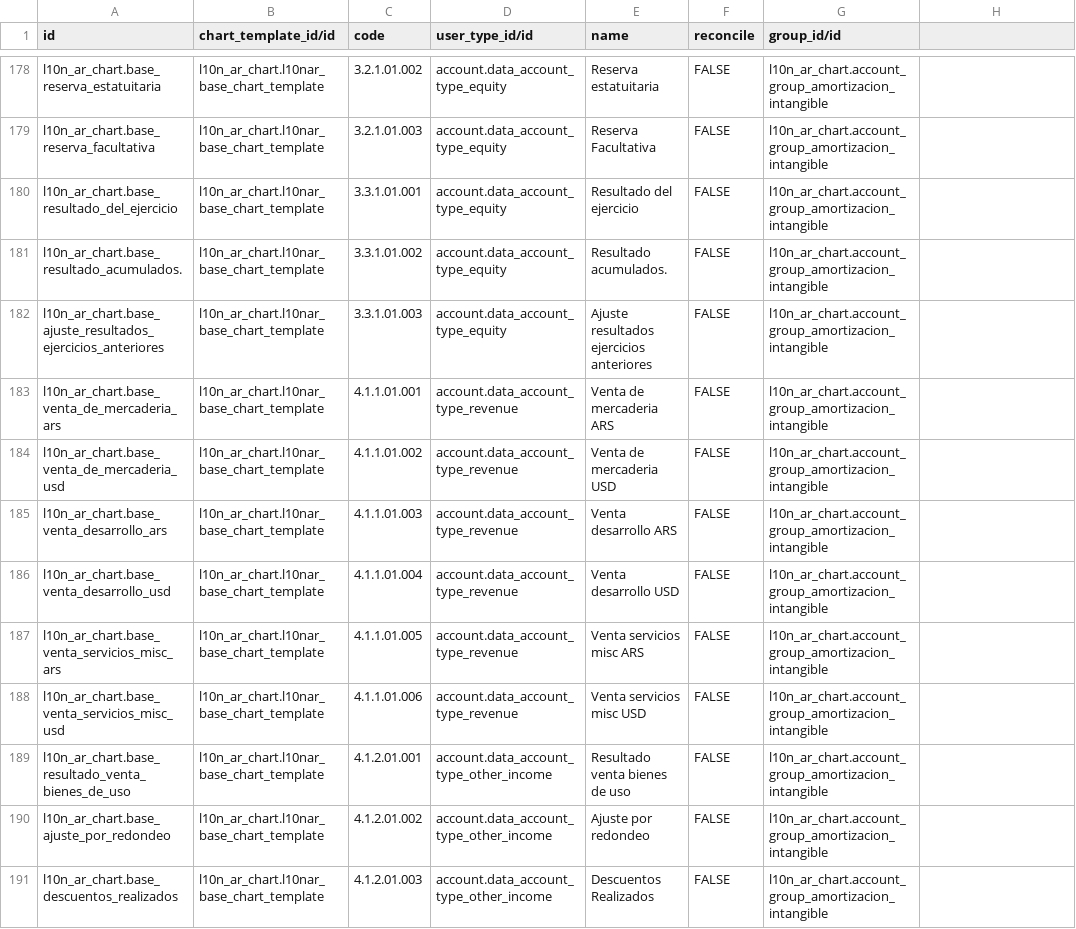
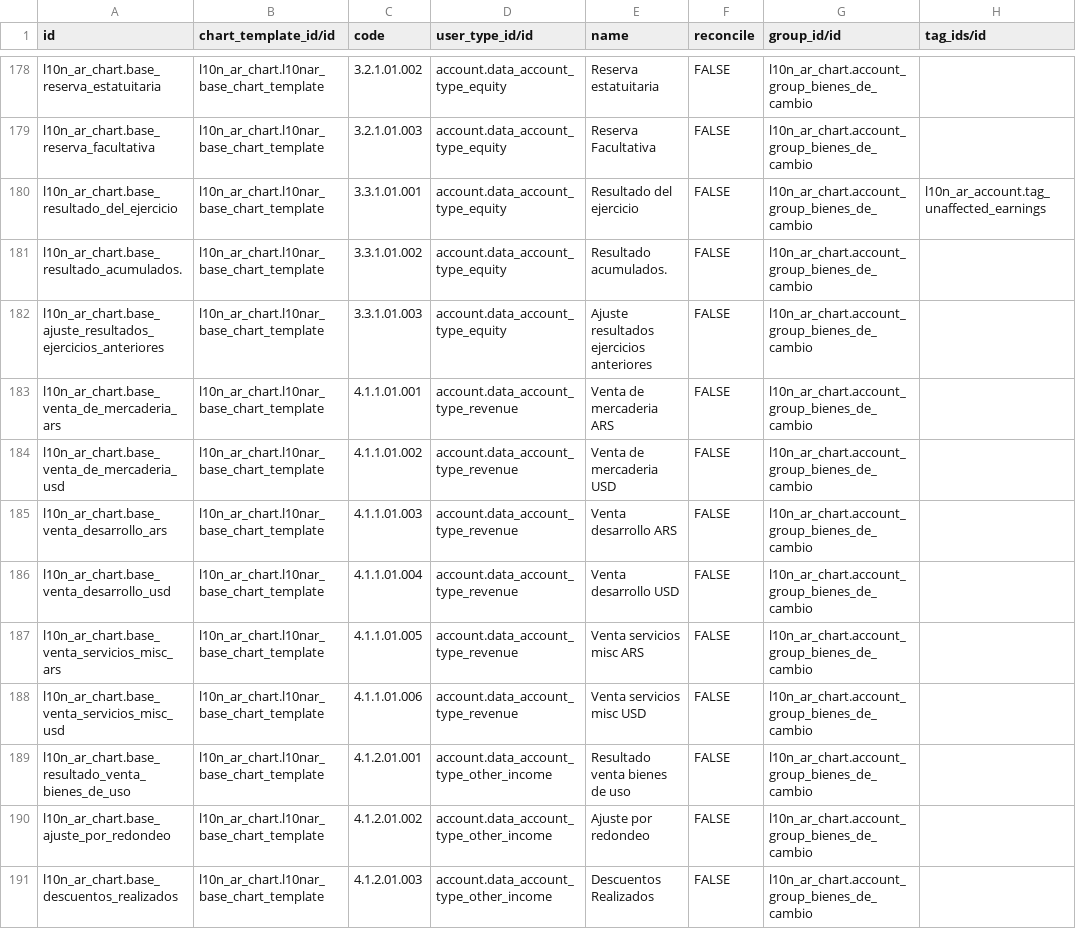
Before and after one commit to fdonadio1979/l10n_ar_chart, a CSV file: data/account.account.template.csv, drawn as a sheet; only a part is shown, gaps mark what is left out; the diff covers the shown part only; the diff names each change by its address in the sheet, - before the commit and + after, or states it on an @@ line.

```diff
--- a/data/account.account.template.csv
+++ b/data/account.account.template.csv
-H1: (empty)
+H1: tag_ids/id
-G178:G191 (group_id/id): l10n_ar_chart.account_group_amortizacion_intangible
+G178:G191 (group_id/id): l10n_ar_chart.account_group_bienes_de_cambio
-H180 (tag_ids/id): (empty)
+H180 (tag_ids/id): l10n_ar_account.tag_unaffected_earnings
```
Also changed, not shown: 135 edited cells elsewhere in this file.
